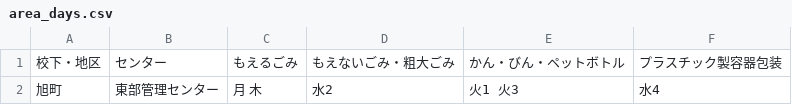
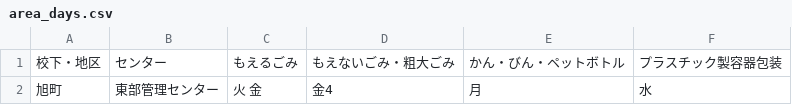
Before and after one commit to kei318hijiki/5374, a CSV file: data/area_days.csv, drawn as a sheet.

Commit message:
Update area_days.csv

```diff
--- a/data/area_days.csv
+++ b/data/area_days.csv
@@ -1,2 +1,2 @@
 校下・地区,センター,もえるごみ,もえないごみ・粗大ごみ,かん・びん・ペットボトル,プラスチック製容器包装
-旭町,東部管理センター,月 木,水2,火1 火3,水4
+旭町,東部管理センター,火 金,金4,月,水
```
